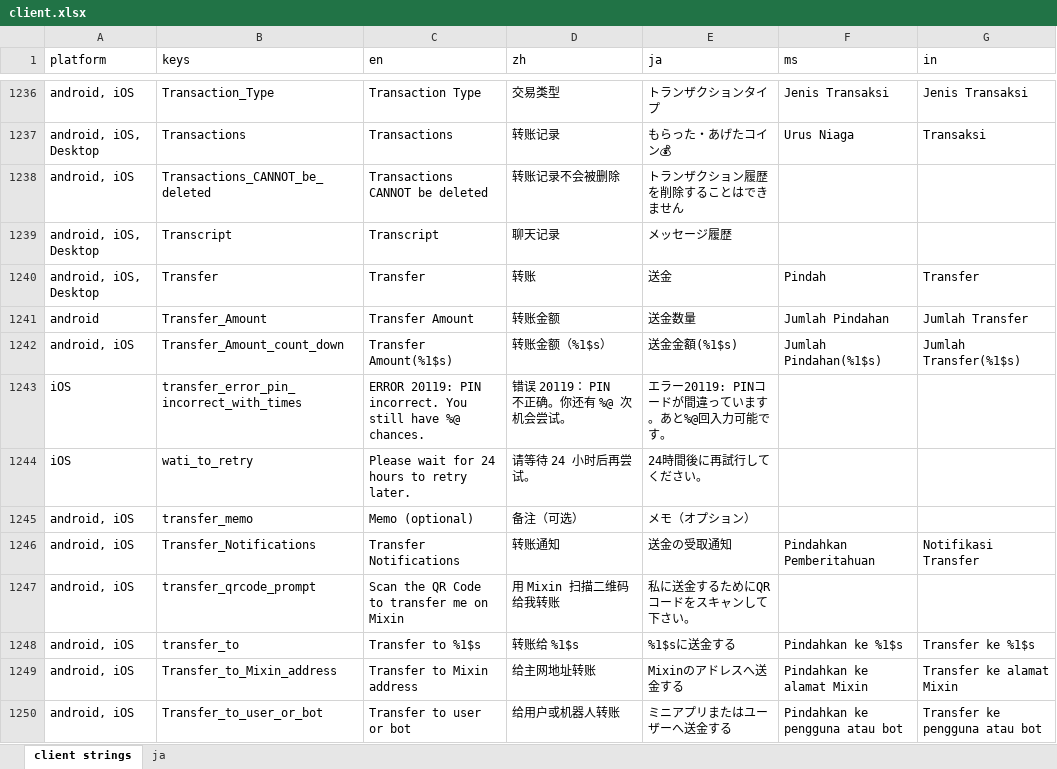
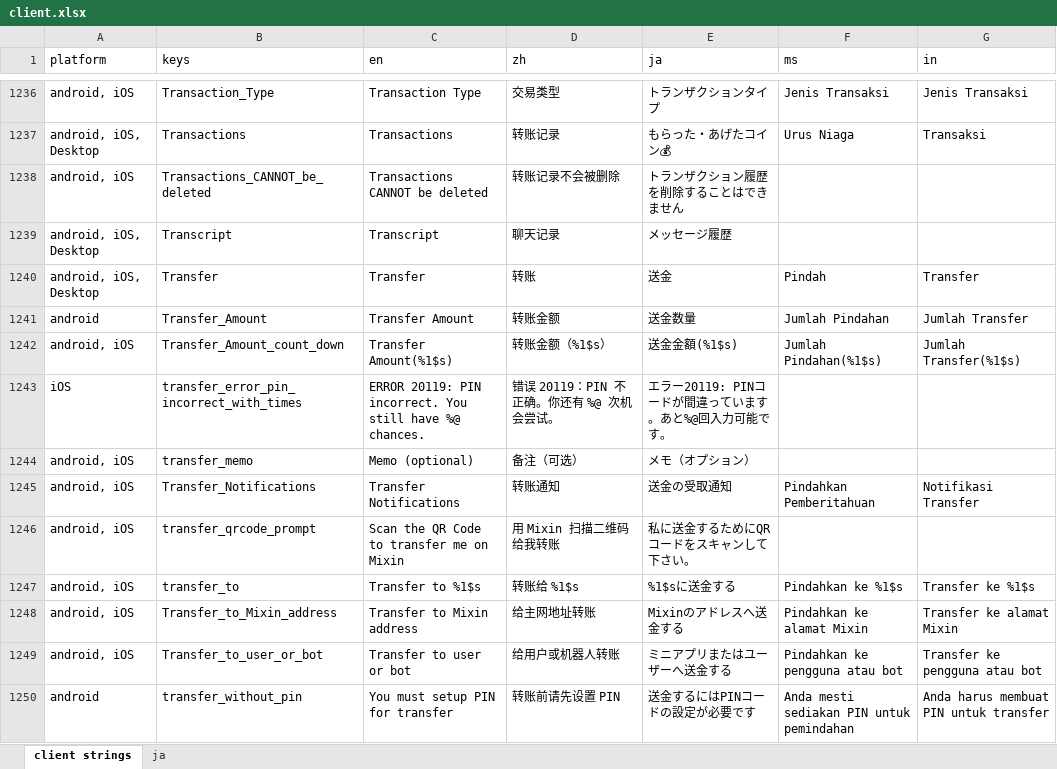
Before and after one commit to xingstarx/sync-google-sheet, an Excel workbook: client.xlsx, sheet client strings, drawn as a sheet; only a part is shown, gaps mark what is left out; the shorter side is filled out with more unchanged rows; values as stored, in another font and other column widths than the file's, no borders; charts and pictures and conditional formats not drawn; the diff names each change by its address in the sheet, - before the commit and + after, or states it on an @@ line.

Commit message:
update client.xlsx

```diff
--- a/client.xlsx (sheet client strings)
+++ b/client.xlsx (sheet client strings)
-D1243 (zh): 错误 20119： PIN 不正确。你还有 %@ 次机会尝试。
+D1243 (zh): 错误 20119：PIN 不正确。你还有 %@ 次机会尝试。
-row 1244: iOS | wati_to_retry | Please wait for 24 hours to retry later. | 请等待 24 小时后再尝试。 | 24時間後に再試行してください。
```
